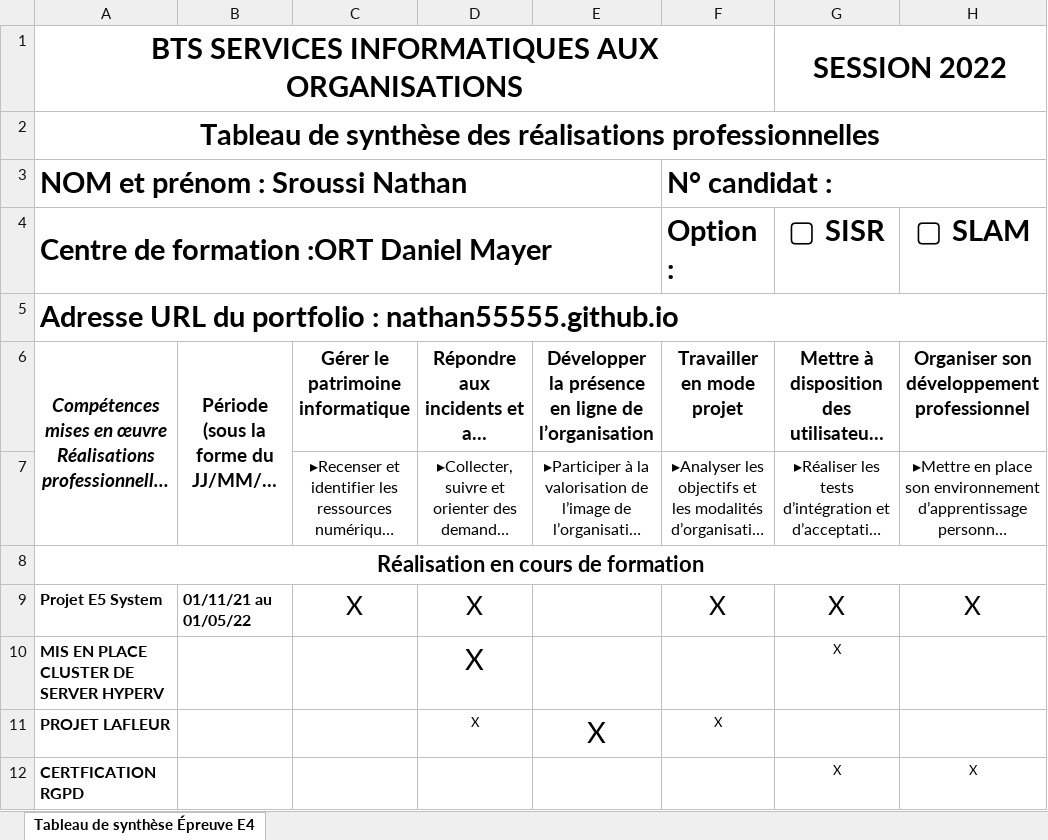
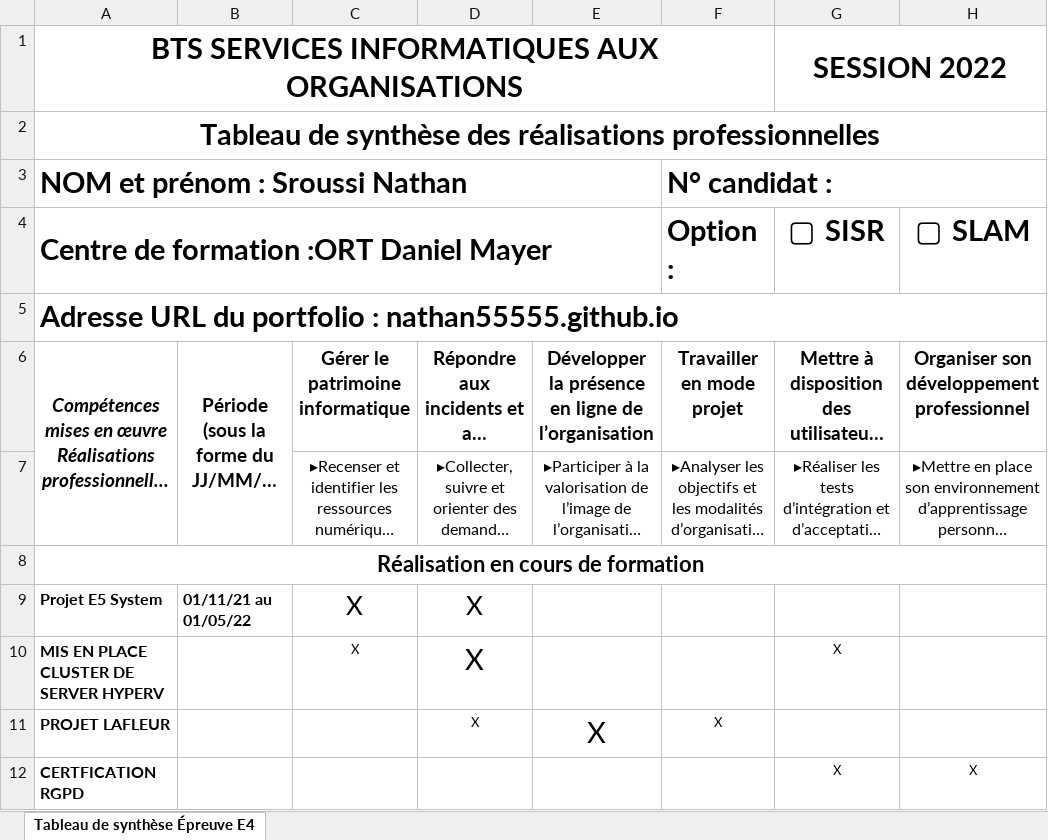
Before and after one commit to Nathan55555/Nathan55555.github.io, an Excel workbook: assets/E4/6- Annexe 6-1 - Tableau de synthèse - Epreuve E4 - BTS SIO 2022.xlsx, sheet Tableau de synthèse Épreuve E4, drawn as a sheet; only a part is shown; long unchanged cells end in …; values as stored, in another font and other column widths than the file's, no borders; the diff names each change by its address in the sheet, - before the commit and + after, or states it on an @@ line.

```diff
--- a/assets/E4/6- Annexe 6-1 - Tableau de synthèse - Epreuve E4 - BTS SIO 2022.xlsx (sheet Tableau de synthèse Épreuve E4)
+++ b/assets/E4/6- Annexe 6-1 - Tableau de synthèse - Epreuve E4 - BTS SIO 2022.xlsx (sheet Tableau de synthèse Épreuve E4)
-F9 (Option :): X
+F9 (Option :): (empty)
-G9 (▢ SISR): X
+G9 (▢ SISR): (empty)
-H9 (▢ SLAM): X
+H9 (▢ SLAM): (empty)
-C10: (empty)
+C10: X
```
Also changed, not shown: 2 other files.
